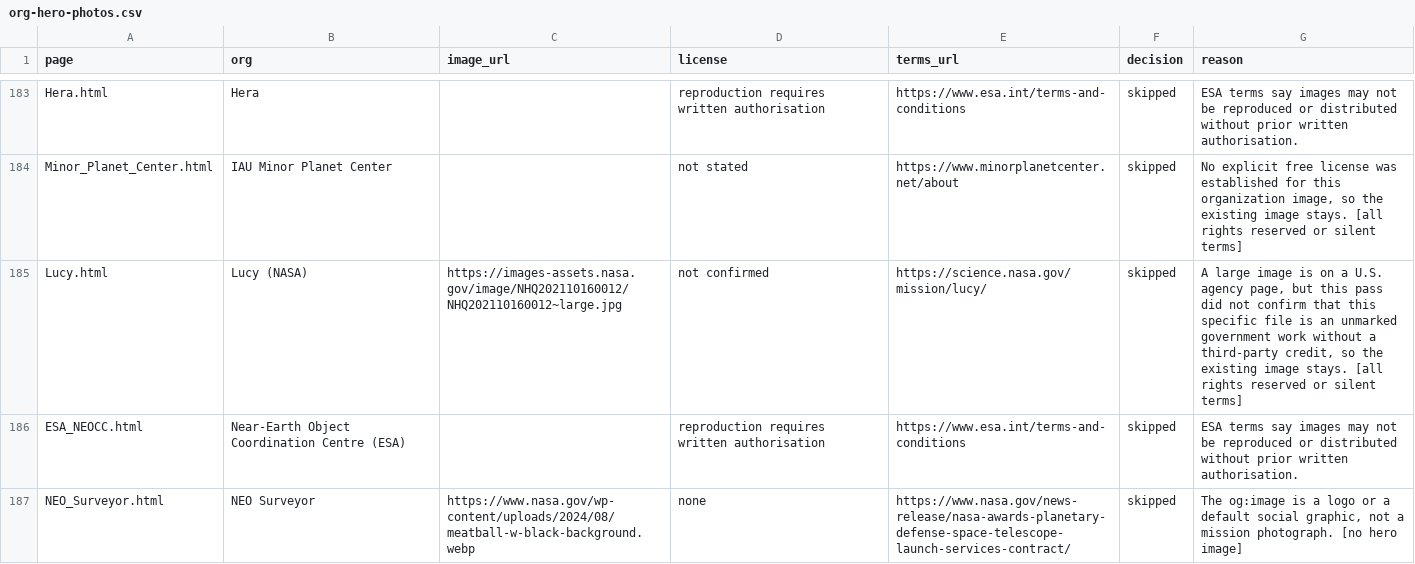
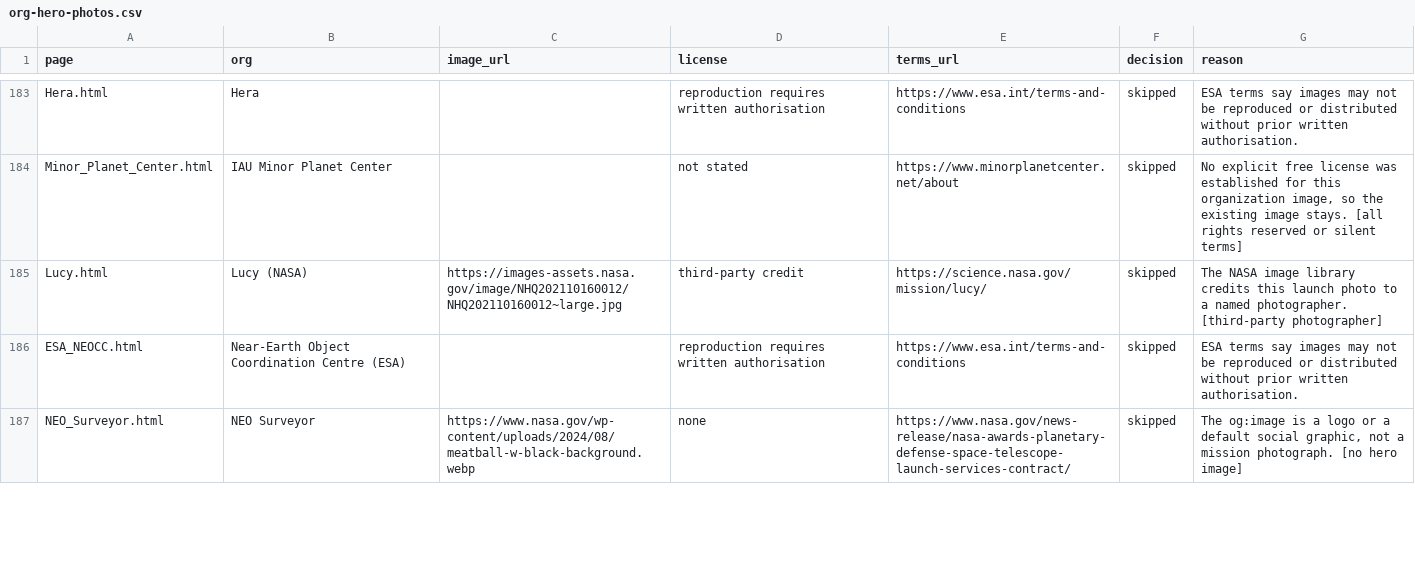
Before and after one commit to chambersbryank-dot/Saveworld, a CSV file: docs/org-hero-photos.csv, drawn as a sheet; only a part is shown, gaps mark what is left out; the diff covers the shown part only.

```diff
--- a/docs/org-hero-photos.csv
+++ b/docs/org-hero-photos.csv
@@ -186,3 +186,3 @@ Hera.html,Hera,,reproduction requires written authorisation,https://www.esa.int/
 Minor_Planet_Center.html,IAU Minor Planet Center,,not stated,https://www.minorplanetcenter.net/about,skipped,"No explicit free license was established for this organization image, so the existing image stays. [all rights reserved or silent terms]"
-Lucy.html,Lucy (NASA),https://images-assets.nasa.gov/image/NHQ202110160012/NHQ202110160012~large.jpg,not confirmed,https://science.nasa.gov/mission/lucy/,skipped,"A large image is on a U.S. agency page, but this pass did not confirm that this specific file is an unmarked government work without a third-party credit, so the existing image stays. [all rights reserved or silent terms]"
+Lucy.html,Lucy (NASA),https://images-assets.nasa.gov/image/NHQ202110160012/NHQ202110160012~large.jpg,third-party credit,https://science.nasa.gov/mission/lucy/,skipped,The NASA image library credits this launch photo to a named photographer. [third-party photographer]
 ESA_NEOCC.html,Near-Earth Object Coordination Centre (ESA),,reproduction requires written authorisation,https://www.esa.int/terms-and-conditions,skipped,ESA terms say images may not be reproduced or distributed without prior written authorisation.
```
Also changed, not shown: 18 edited cells elsewhere in this file.
